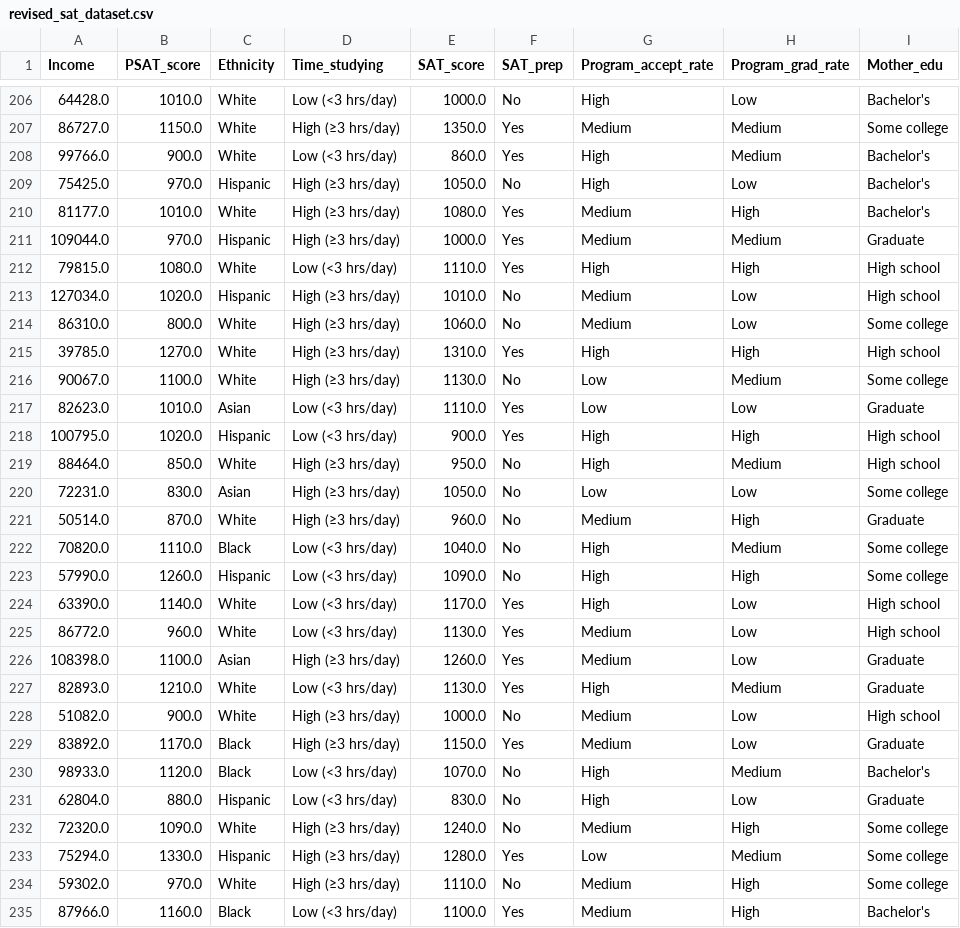
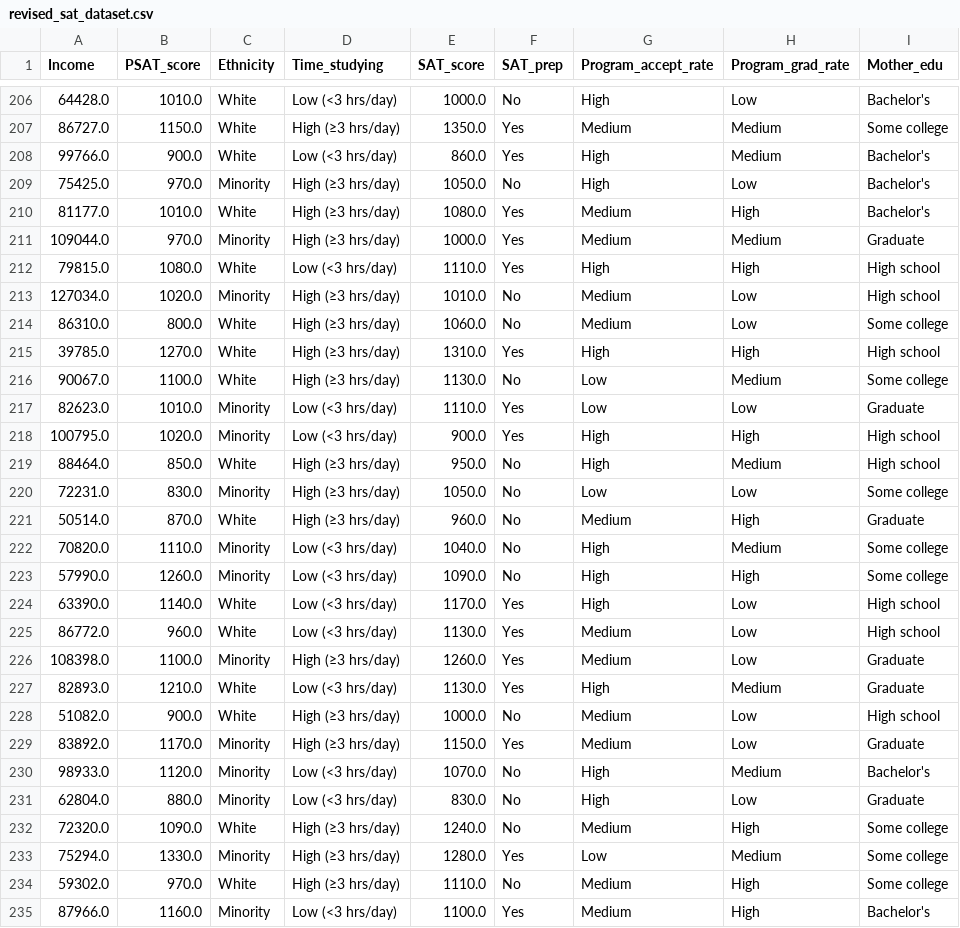
Before and after one commit to victordashuaibi/fa25_stats400_group6, a CSV file: revised_sat_dataset.csv, drawn as a sheet; only a part is shown, gaps mark what is left out; the diff covers the shown part only.

Commit message:
Replace revised_sat_dataset.csv with updated dataset

```diff
--- a/revised_sat_dataset.csv
+++ b/revised_sat_dataset.csv
@@ -208,7 +208,7 @@ Income,PSAT_score,Ethnicity,Time_studying,SAT_score,SAT_prep,Program_accept_rate
 99766.0,900.0,White,Low (<3 hrs/day),860.0,Yes,High,Medium,Bachelor's
-75425.0,970.0,Hispanic,High (≥3 hrs/day),1050.0,No,High,Low,Bachelor's
+75425.0,970.0,Minority,High (≥3 hrs/day),1050.0,No,High,Low,Bachelor's
 81177.0,1010.0,White,High (≥3 hrs/day),1080.0,Yes,Medium,High,Bachelor's
-109044.0,970.0,Hispanic,High (≥3 hrs/day),1000.0,Yes,Medium,Medium,Graduate
+109044.0,970.0,Minority,High (≥3 hrs/day),1000.0,Yes,Medium,Medium,Graduate
 79815.0,1080.0,White,Low (<3 hrs/day),1110.0,Yes,High,High,High school
-127034.0,1020.0,Hispanic,High (≥3 hrs/day),1010.0,No,Medium,Low,High school
+127034.0,1020.0,Minority,High (≥3 hrs/day),1010.0,No,Medium,Low,High school
 86310.0,800.0,White,High (≥3 hrs/day),1060.0,No,Medium,Low,Some college
@@ -216,20 +216,20 @@ Income,PSAT_score,Ethnicity,Time_studying,SAT_score,SAT_prep,Program_accept_rate
 90067.0,1100.0,White,High (≥3 hrs/day),1130.0,No,Low,Medium,Some college
-82623.0,1010.0,Asian,Low (<3 hrs/day),1110.0,Yes,Low,Low,Graduate
-100795.0,1020.0,Hispanic,Low (<3 hrs/day),900.0,Yes,High,High,High school
+82623.0,1010.0,Minority,Low (<3 hrs/day),1110.0,Yes,Low,Low,Graduate
+100795.0,1020.0,Minority,Low (<3 hrs/day),900.0,Yes,High,High,High school
 88464.0,850.0,White,High (≥3 hrs/day),950.0,No,High,Medium,High school
-72231.0,830.0,Asian,High (≥3 hrs/day),1050.0,No,Low,Low,Some college
+72231.0,830.0,Minority,High (≥3 hrs/day),1050.0,No,Low,Low,Some college
 50514.0,870.0,White,High (≥3 hrs/day),960.0,No,Medium,High,Graduate
-70820.0,1110.0,Black,Low (<3 hrs/day),1040.0,No,High,Medium,Some college
-57990.0,1260.0,Hispanic,Low (<3 hrs/day),1090.0,No,High,High,Some college
+70820.0,1110.0,Minority,Low (<3 hrs/day),1040.0,No,High,Medium,Some college
+57990.0,1260.0,Minority,Low (<3 hrs/day),1090.0,No,High,High,Some college
 63390.0,1140.0,White,Low (<3 hrs/day),1170.0,Yes,High,Low,High school
 86772.0,960.0,White,Low (<3 hrs/day),1130.0,Yes,Medium,Low,High school
-108398.0,1100.0,Asian,High (≥3 hrs/day),1260.0,Yes,Medium,Low,Graduate
+108398.0,1100.0,Minority,High (≥3 hrs/day),1260.0,Yes,Medium,Low,Graduate
 82893.0,1210.0,White,Low (<3 hrs/day),1130.0,Yes,High,Medium,Graduate
 51082.0,900.0,White,High (≥3 hrs/day),1000.0,No,Medium,Low,High school
-83892.0,1170.0,Black,High (≥3 hrs/day),1150.0,Yes,Medium,Low,Graduate
-98933.0,1120.0,Black,Low (<3 hrs/day),1070.0,No,High,Medium,Bachelor's
-62804.0,880.0,Hispanic,Low (<3 hrs/day),830.0,No,High,Low,Graduate
+83892.0,1170.0,Minority,High (≥3 hrs/day),1150.0,Yes,Medium,Low,Graduate
+98933.0,1120.0,Minority,Low (<3 hrs/day),1070.0,No,High,Medium,Bachelor's
+62804.0,880.0,Minority,Low (<3 hrs/day),830.0,No,High,Low,Graduate
 72320.0,1090.0,White,High (≥3 hrs/day),1240.0,No,Medium,High,Some college
-75294.0,1330.0,Hispanic,High (≥3 hrs/day),1280.0,Yes,Low,Medium,Some college
+75294.0,1330.0,Minority,High (≥3 hrs/day),1280.0,Yes,Low,Medium,Some college
 59302.0,970.0,White,High (≥3 hrs/day),1110.0,No,Medium,High,Some college
-87966.0,1160.0,Black,Low (<3 hrs/day),1100.0,Yes,Medium,High,Bachelor's
+87966.0,1160.0,Minority,Low (<3 hrs/day),1100.0,Yes,Medium,High,Bachelor's
```
Also changed, not shown: 181 edited cells elsewhere in this file.
